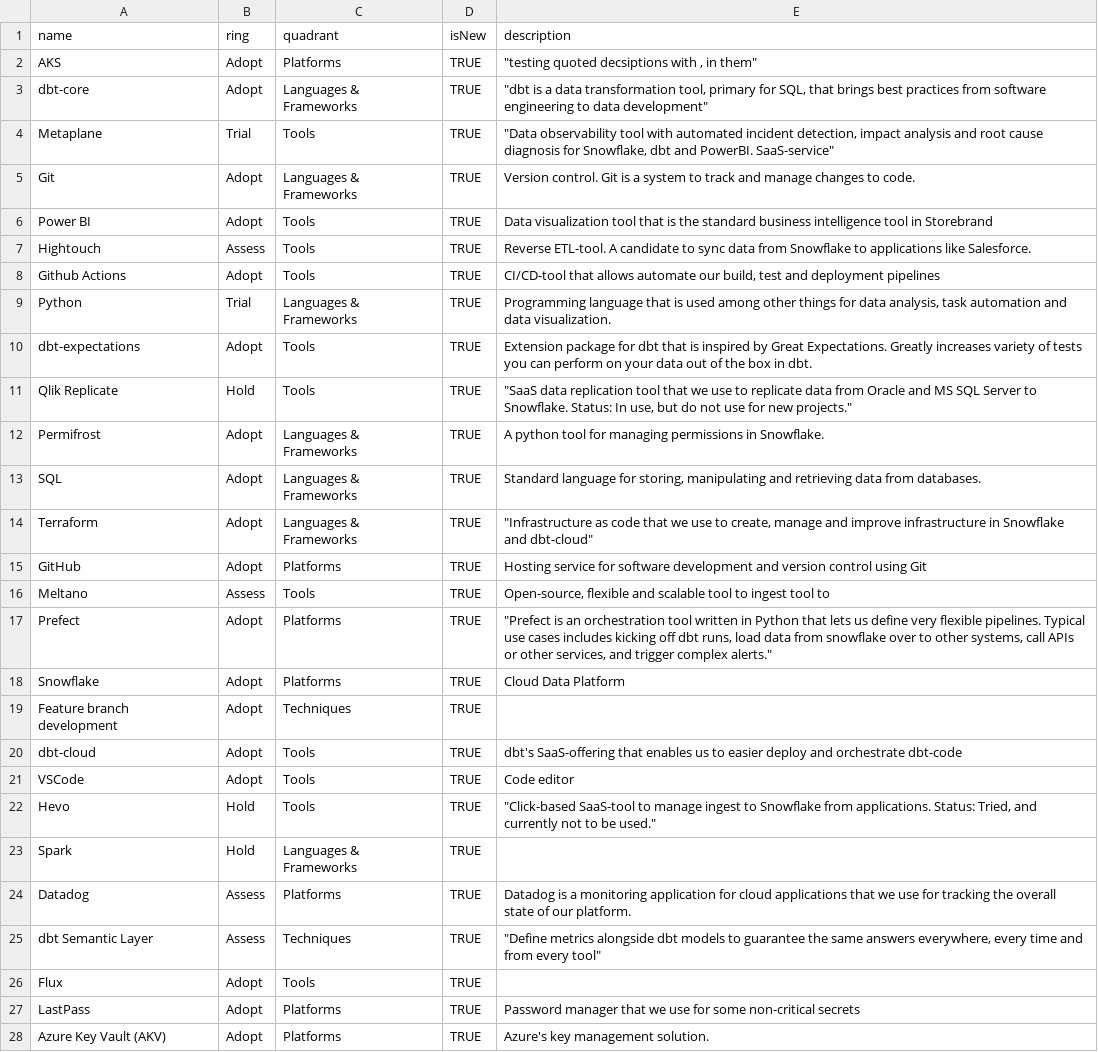
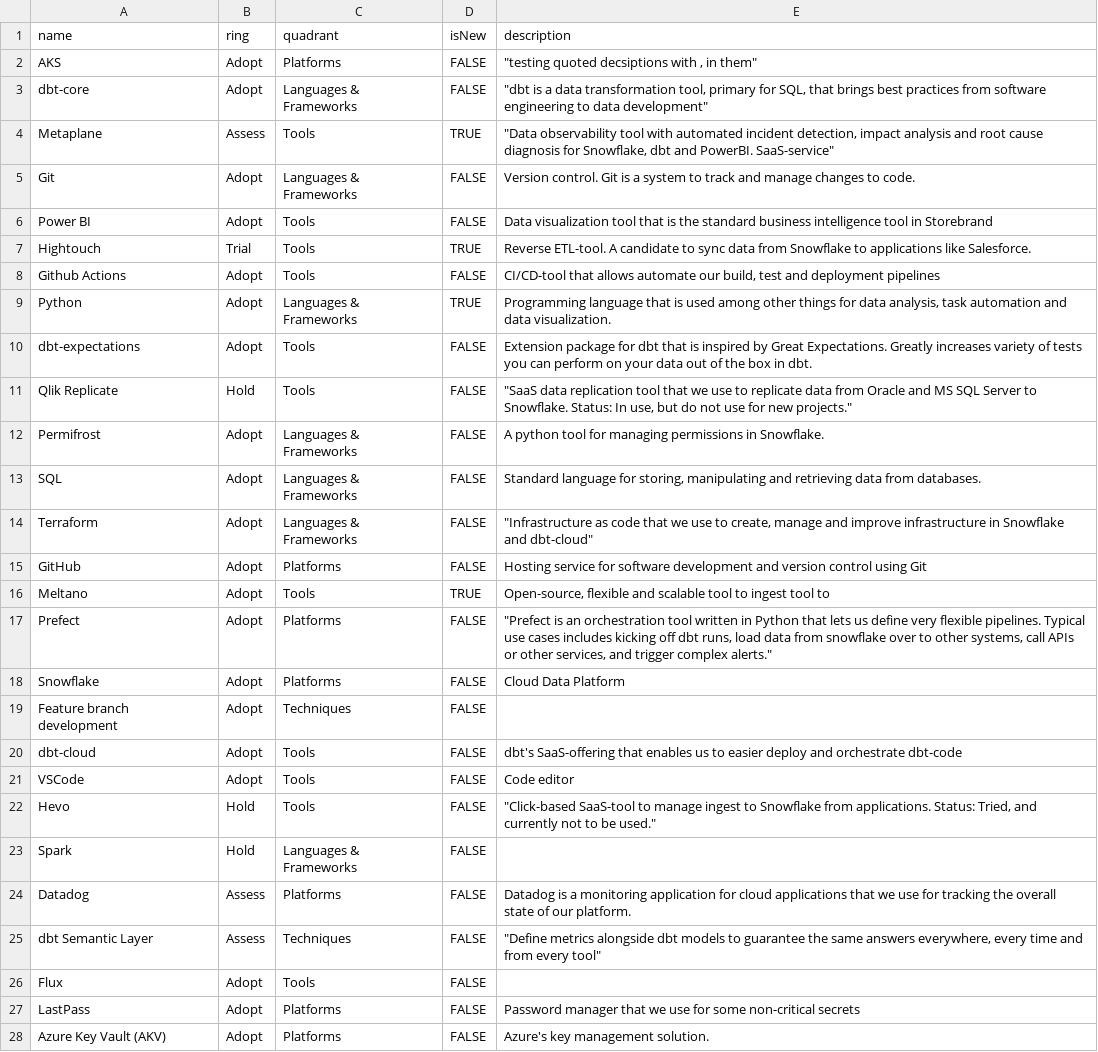
Before and after one commit to Storebrand-Technology-A-D/damp-feature-radar, a CSV file: DAMP-tech-radar.csv, drawn as a sheet; only a part is shown; the diff covers the shown part only; the diff names each change by its address in the sheet, - before the commit and + after, or states it on an @@ line.

```diff
--- a/DAMP-tech-radar.csv
+++ b/DAMP-tech-radar.csv
-D2:D3 (isNew): TRUE
+D2:D3 (isNew): FALSE
-B4 (ring): Trial
+B4 (ring): Assess
-D5:D6 (isNew): TRUE
+D5:D6 (isNew): FALSE
-B7 (ring): Assess
+B7 (ring): Trial
-D8 (isNew): TRUE
+D8 (isNew): FALSE
-B9 (ring): Trial
+B9 (ring): Adopt
-D10:D15 (isNew): TRUE
+D10:D15 (isNew): FALSE
-B16 (ring): Assess
+B16 (ring): Adopt
-D17:D28 (isNew): TRUE
+D17:D28 (isNew): FALSE
```
Also changed, not shown: 10 added rows and 53 edited cells elsewhere in this file, DAMP-feature-radar.csv.
